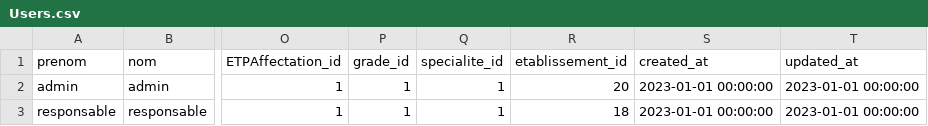
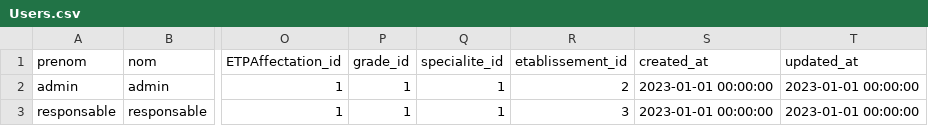
Before and after one commit to hamidAchaou/gestion-personnels, a CSV file: app/database/data/Users.csv, drawn as a sheet; only a part is shown, gaps mark what is left out; the diff names each change by its address in the sheet, - before the commit and + after, or states it on an @@ line.

Commit message:
seeders updated*

```diff
--- a/app/database/data/Users.csv
+++ b/app/database/data/Users.csv
-R2 (etablissement_id): 20
+R2 (etablissement_id): 2
-R3 (etablissement_id): 18
+R3 (etablissement_id): 3
```
